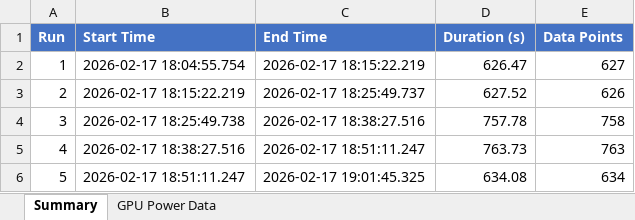
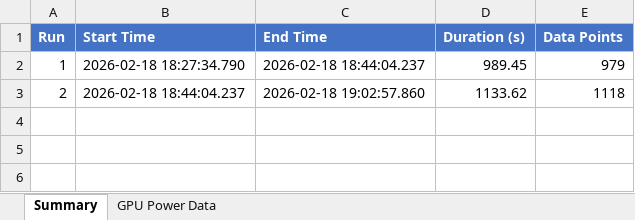
Before and after one commit to Zach-The-Gecko/act-func-tests, an Excel workbook: formatted_data/gelu.xlsx, sheet Summary, drawn as a sheet; values as stored, in another font and other column widths than the file's, no borders; the diff names each change by its address in the sheet, - before the commit and + after, or states it on an @@ line.

```diff
--- a/formatted_data/gelu.xlsx (sheet Summary)
+++ b/formatted_data/gelu.xlsx (sheet Summary)
-B2 (Start Time): 2026-02-17 18:04:55.754
+B2 (Start Time): 2026-02-18 18:27:34.790
-C2 (End Time): 2026-02-17 18:15:22.219
+C2 (End Time): 2026-02-18 18:44:04.237
-D2 (Duration (s)): 626.47
+D2 (Duration (s)): 989.45
-E2 (Data Points): 627
+E2 (Data Points): 979
-B3 (Start Time): 2026-02-17 18:15:22.219
+B3 (Start Time): 2026-02-18 18:44:04.237
-C3 (End Time): 2026-02-17 18:25:49.737
+C3 (End Time): 2026-02-18 19:02:57.860
-D3 (Duration (s)): 627.52
+D3 (Duration (s)): 1133.62
-E3 (Data Points): 626
+E3 (Data Points): 1118
-row 4: 3 | 2026-02-17 18:25:49.738 | 2026-02-17 18:38:27.516 | 757.78 | 758
-row 5: 4 | 2026-02-17 18:38:27.516 | 2026-02-17 18:51:11.247 | 763.73 | 763
-row 6: 5 | 2026-02-17 18:51:11.247 | 2026-02-17 19:01:45.325 | 634.08 | 634
```
Also changed, not shown: sheet GPU Power Data, formatted_data/leaky_relu.xlsx, formatted_data/relu.xlsx, 54 other files.
